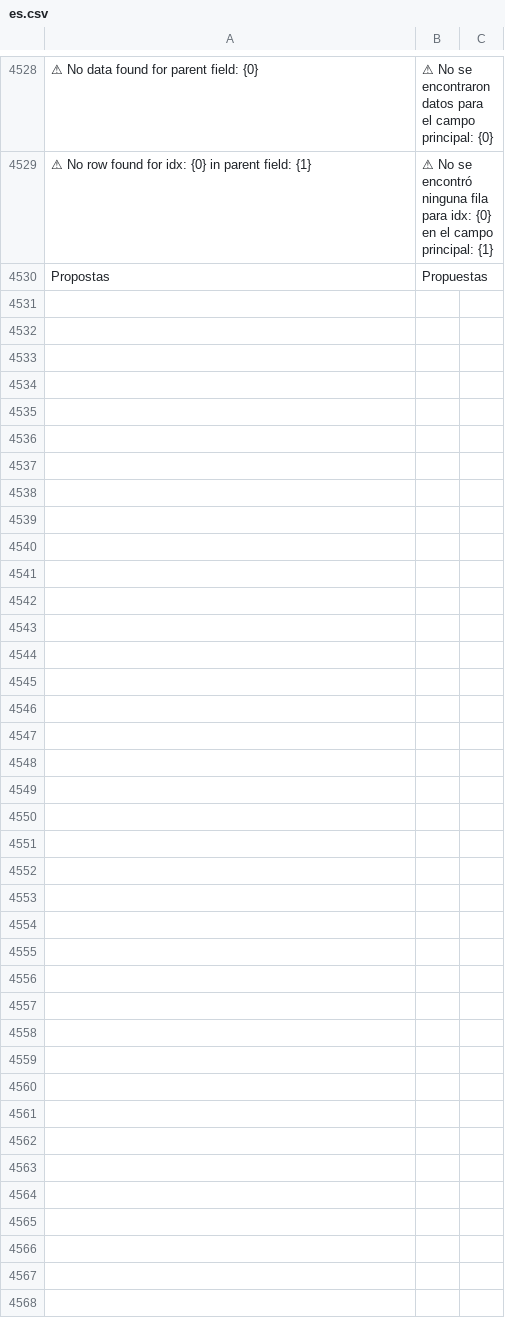
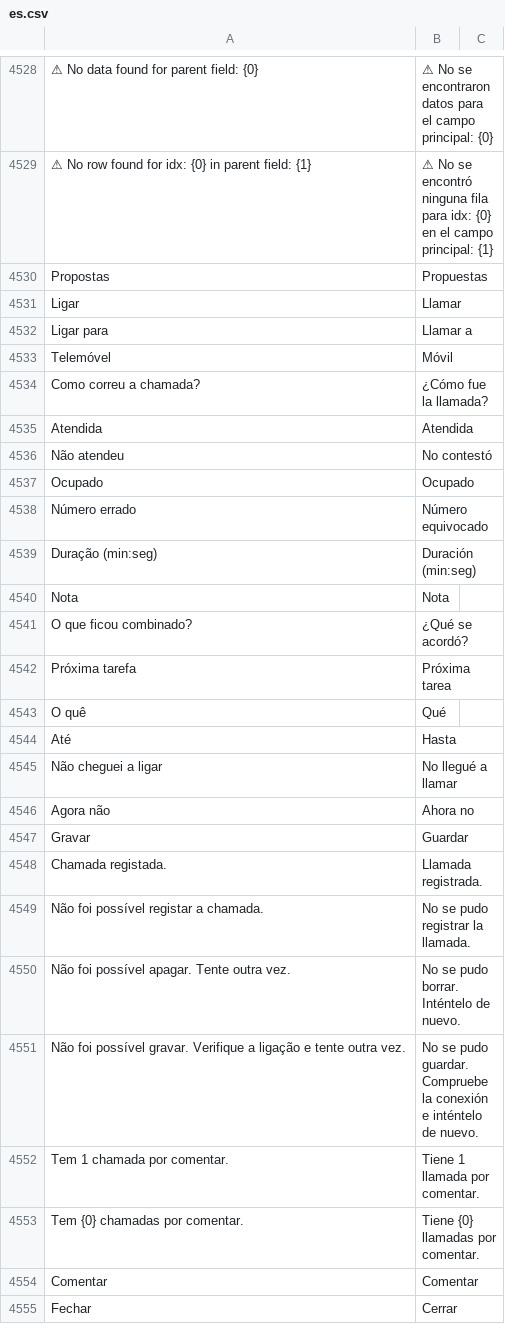
Before and after one commit to stratechna/Stratechna-Orbit-App, a CSV file: orbit/translations/es.csv, drawn as a sheet; only a part is shown, gaps mark what is left out; the diff names each change by its address in the sheet, - before the commit and + after, or states it on an @@ line.

```diff
--- a/orbit/translations/es.csv
+++ b/orbit/translations/es.csv
+row 4531: Ligar | Llamar
+row 4532: Ligar para | Llamar a
+row 4533: Telemóvel | Móvil
+row 4534: Como correu a chamada? | ¿Cómo fue la llamada?
+row 4535: Atendida | Atendida
+row 4536: Não atendeu | No contestó
+row 4537: Ocupado | Ocupado
+row 4538: Número errado | Número equivocado
+row 4539: Duração (min:seg) | Duración (min:seg)
+row 4540: Nota | Nota
+row 4541: O que ficou combinado? | ¿Qué se acordó?
+row 4542: Próxima tarefa | Próxima tarea
+row 4543: O quê | Qué
+row 4544: Até | Hasta
+row 4545: Não cheguei a ligar | No llegué a llamar
+row 4546: Agora não | Ahora no
+row 4547: Gravar | Guardar
+row 4548: Chamada registada. | Llamada registrada.
+row 4549: Não foi possível registar a chamada. | No se pudo registrar la llamada.
+row 4550: Não foi possível apagar. Tente outra vez. | No se pudo borrar. Inténtelo de nuevo.
+row 4551: Não foi possível gravar. Verifique a ligação e tente outra vez. | No se pudo guardar. Compruebe la conexión e inténtelo de nuevo.
+row 4552: Tem 1 chamada por comentar. | Tiene 1 llamada por comentar.
+row 4553: Tem {0} chamadas por comentar. | Tiene {0} llamadas por comentar.
+row 4554: Comentar | Comentar
+row 4555: Fechar | Cerrar
```
Also changed, not shown: orbit/translations/en.csv, orbit/translations/fr.csv, 5 other files.
